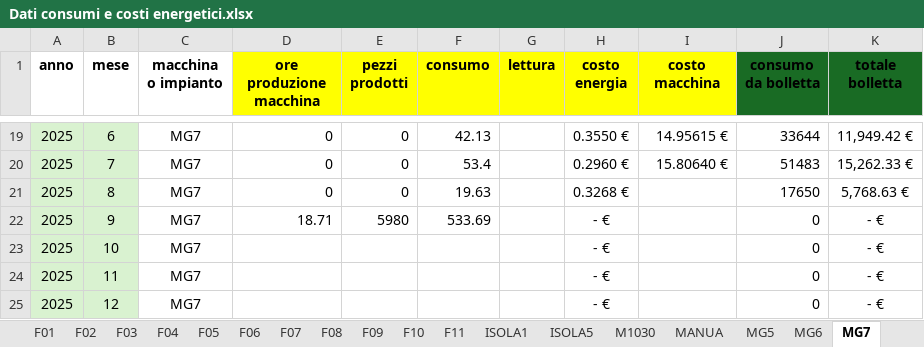
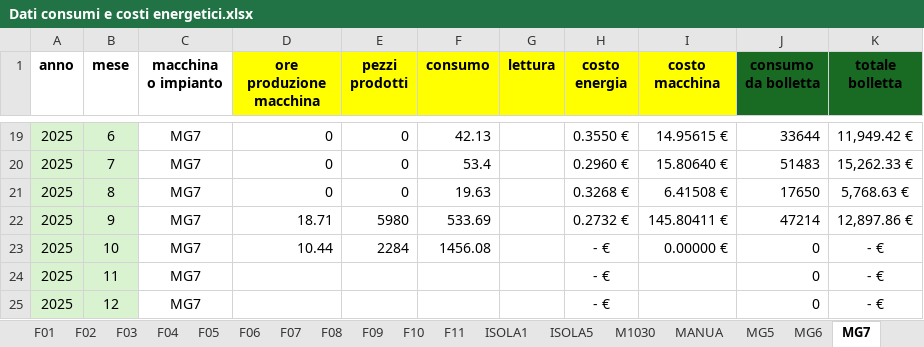
Before and after one commit to StefanoBonfanti66/energia_consumi_produzione, an Excel workbook: Dati consumi e costi energetici.xlsx, sheet MG7, drawn as a sheet; only a part is shown, gaps mark what is left out; values as stored, in another font and other column widths than the file's, no borders; the diff names each change by its address in the sheet, - before the commit and + after, or states it on an @@ line.

```diff
--- a/Dati consumi e costi energetici.xlsx (sheet MG7)
+++ b/Dati consumi e costi energetici.xlsx (sheet MG7)
-I21 (costo macchina): (empty)
+I21 (costo macchina): 6.41508 €
-H22 (costo energia): - €
+H22 (costo energia): 0.2732 €
-I22 (costo macchina): (empty)
+I22 (costo macchina): 145.80411 €
-J22 (consumo da bolletta): 0
+J22 (consumo da bolletta): 47214
-K22 (totale bolletta): - €
+K22 (totale bolletta): 12,897.86 €
-D23 (ore produzione macchina): (empty)
+D23 (ore produzione macchina): 10.44
-E23 (pezzi prodotti): (empty)
+E23 (pezzi prodotti): 2284
-F23 (consumo): (empty)
+F23 (consumo): 1456.08
-I23 (costo macchina): (empty)
+I23 (costo macchina): 0.00000 €
```
Also changed, not shown: sheet Consolidato, sheet Tabelle, sheet ISOLA1, sheet F11, sheet F10, sheet MG6, 26 more sheets, other sheet tabs, formulas that keep their value, hidden cells, charts or pictures, 1 other file.
